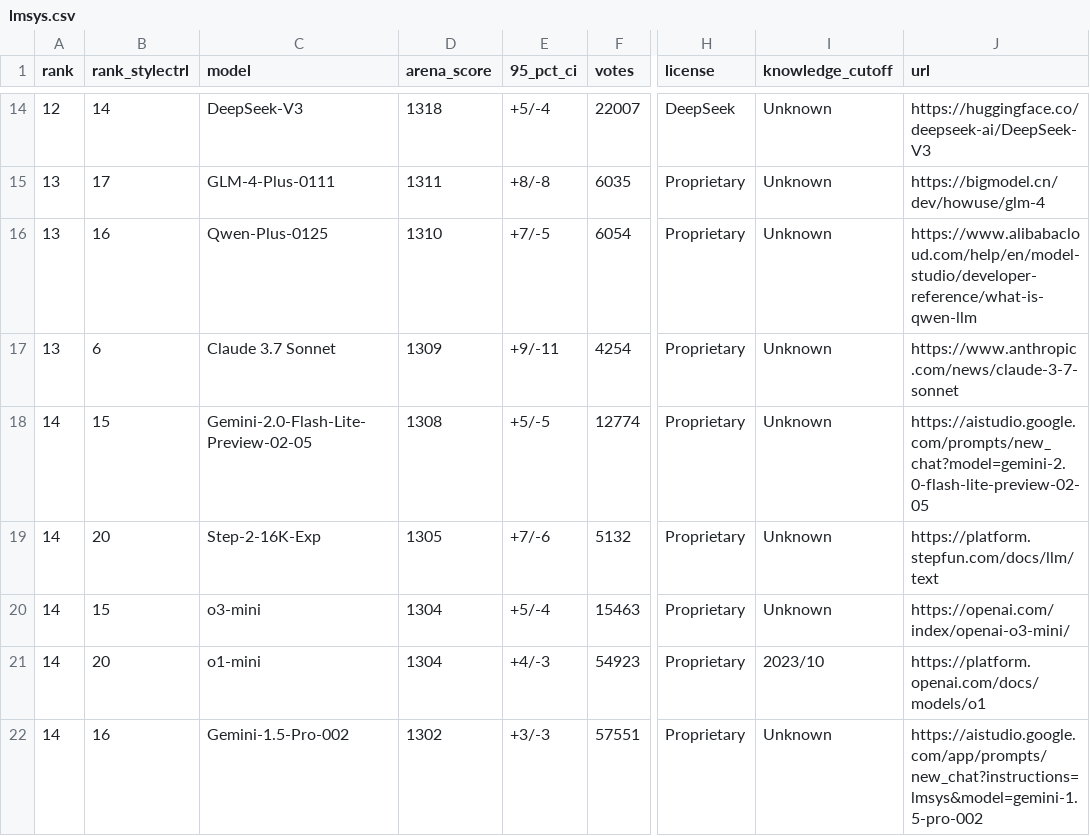
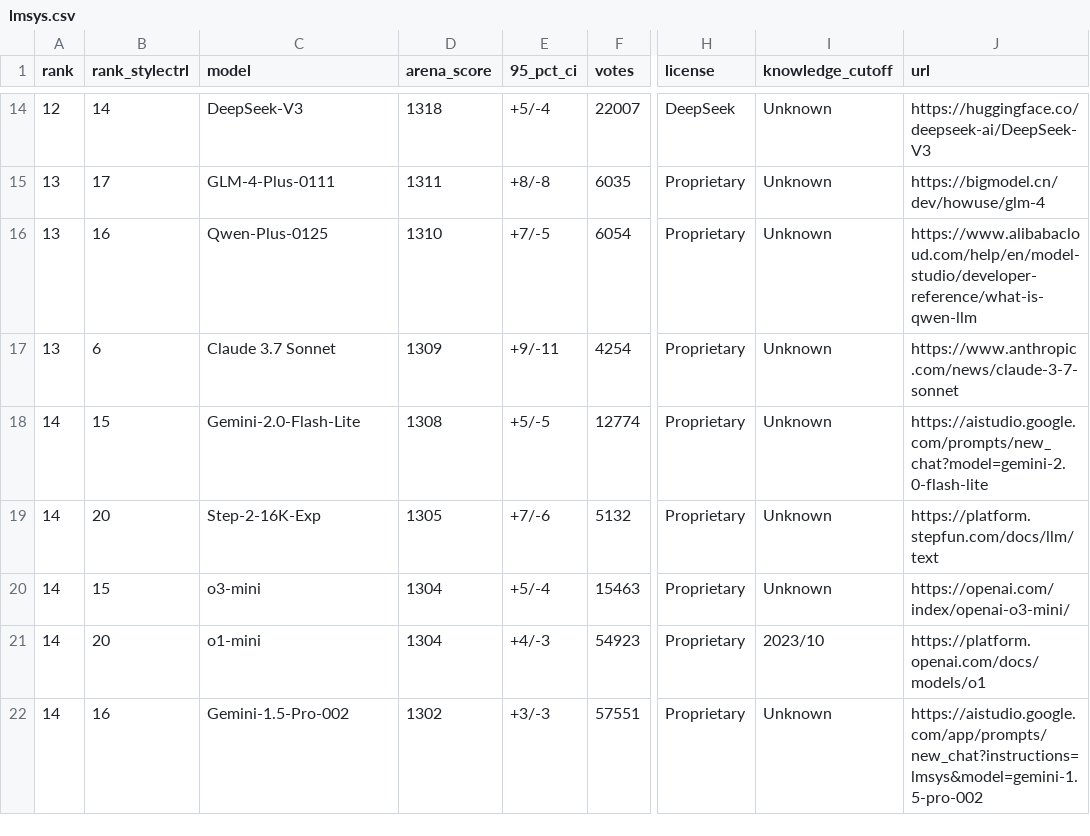
Before and after one commit to fboulnois/llm-leaderboard-csv, a CSV file: csv/lmsys.csv, drawn as a sheet; only a part is shown, gaps mark what is left out; the diff names each change by its address in the sheet, - before the commit and + after, or states it on an @@ line.

```diff
--- a/csv/lmsys.csv
+++ b/csv/lmsys.csv
-C18 (model): Gemini-2.0-Flash-Lite-Preview-02-05
+C18 (model): Gemini-2.0-Flash-Lite
-J18 (url): https://aistudio.google.com/prompts/new_chat?model=gemini-2.0-flash-lite-preview-02-05
+J18 (url): https://aistudio.google.com/prompts/new_chat?model=gemini-2.0-flash-lite
```
Also changed, not shown: csv/merged.csv, 1 other file.
